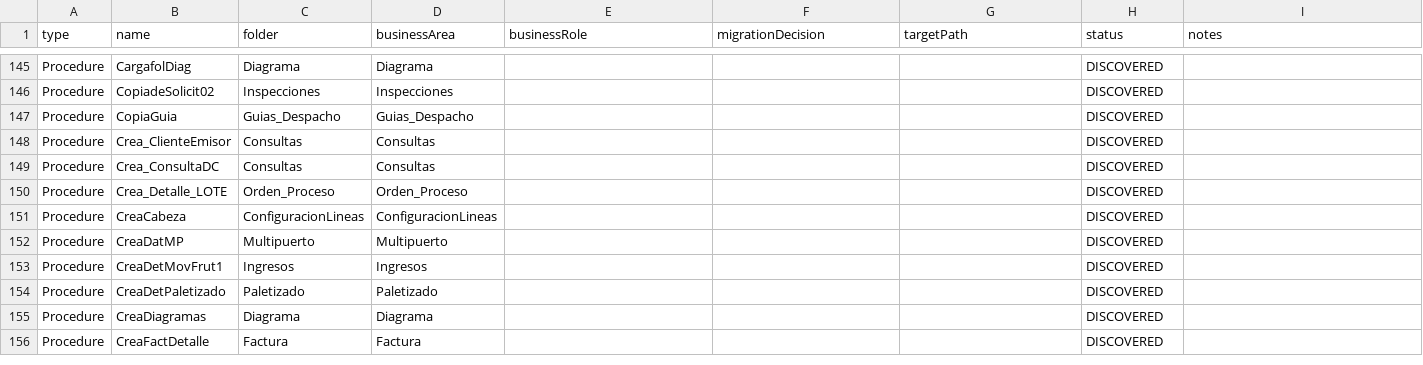
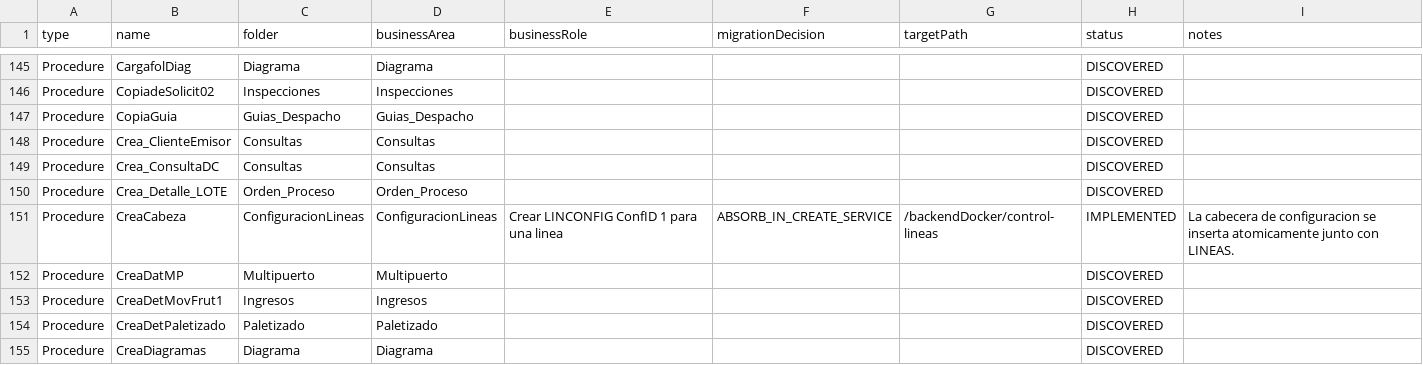
Before and after one commit to Randradev001/backendConex, a CSV file: docs/gx8/inventory/project-review-register.csv, drawn as a sheet; only a part is shown, gaps mark what is left out; the shorter side is filled out with more unchanged rows; the diff covers the shown part only.

```diff
--- a/docs/gx8/inventory/project-review-register.csv
+++ b/docs/gx8/inventory/project-review-register.csv
@@ -150,3 +150,3 @@
 "Procedure","Crea_Detalle_LOTE","Orden_Proceso","Orden_Proceso","","","","DISCOVERED",""
-"Procedure","CreaCabeza","ConfiguracionLineas","ConfiguracionLineas","","","","DISCOVERED",""
+"Procedure","CreaCabeza","ConfiguracionLineas","ConfiguracionLineas","Crear LINCONFIG ConfID 1 para una linea","ABSORB_IN_CREATE_SERVICE","/backendDocker/control-lineas","IMPLEMENTED","La cabecera de configuracion se inserta atomicamente junto con LINEAS."
 "Procedure","CreaDatMP","Multipuerto","Multipuerto","","","","DISCOVERED",""
```
Also changed, not shown: 1 added row and 62 edited cells elsewhere in this file, 44 other files.
